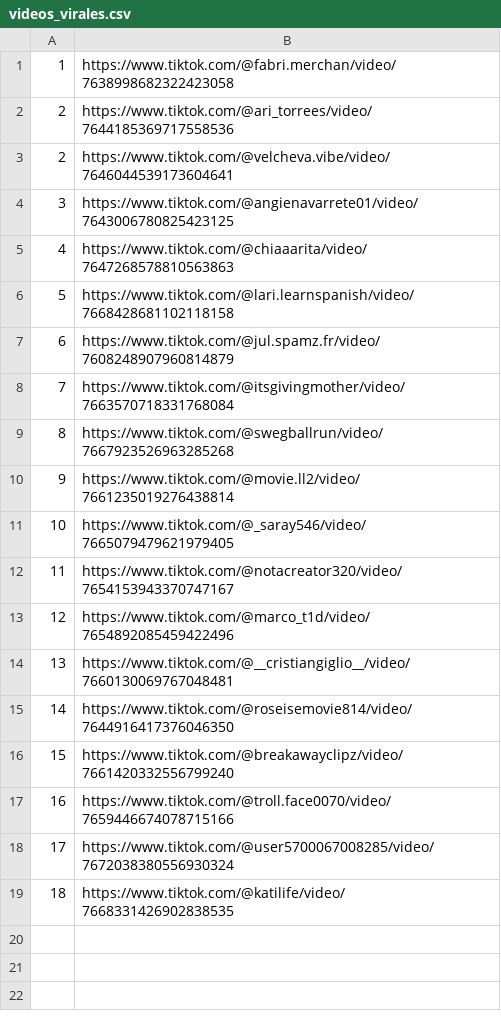
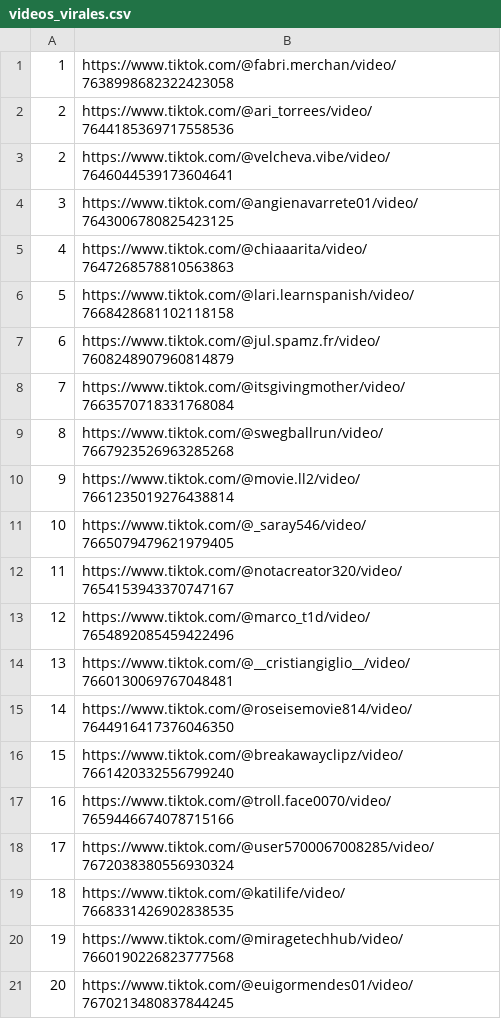
Before and after one commit to jesus18320/tiktok-viral-bot, a CSV file: videos_virales.csv, drawn as a sheet.

```diff
--- a/videos_virales.csv
+++ b/videos_virales.csv
@@ -19 +19,3 @@
 18,https://www.tiktok.com/@katilife/video/7668331426902838535
+19,https://www.tiktok.com/@miragetechhub/video/7660190226823777568
+20,https://www.tiktok.com/@euigormendes01/video/7670213480837844245
```
